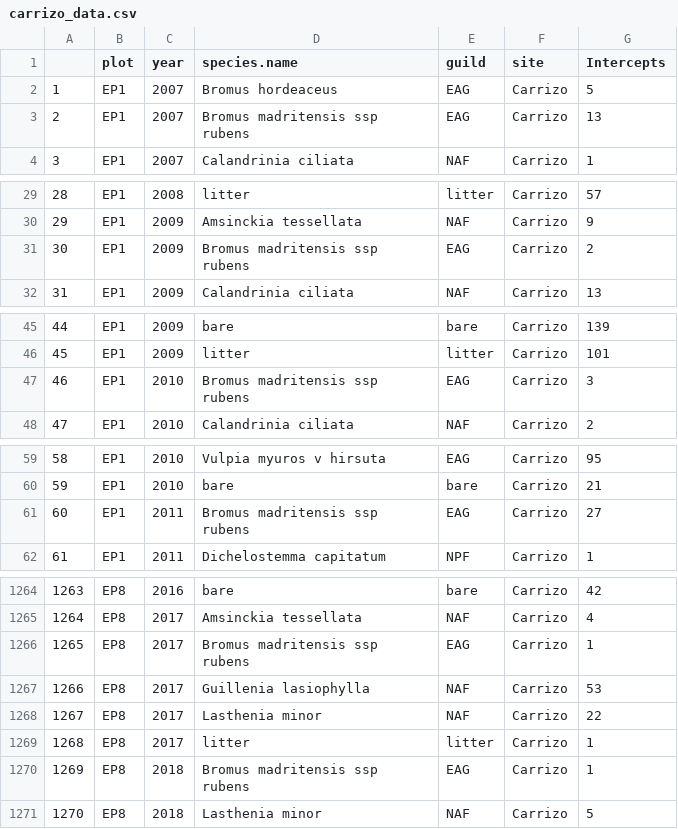
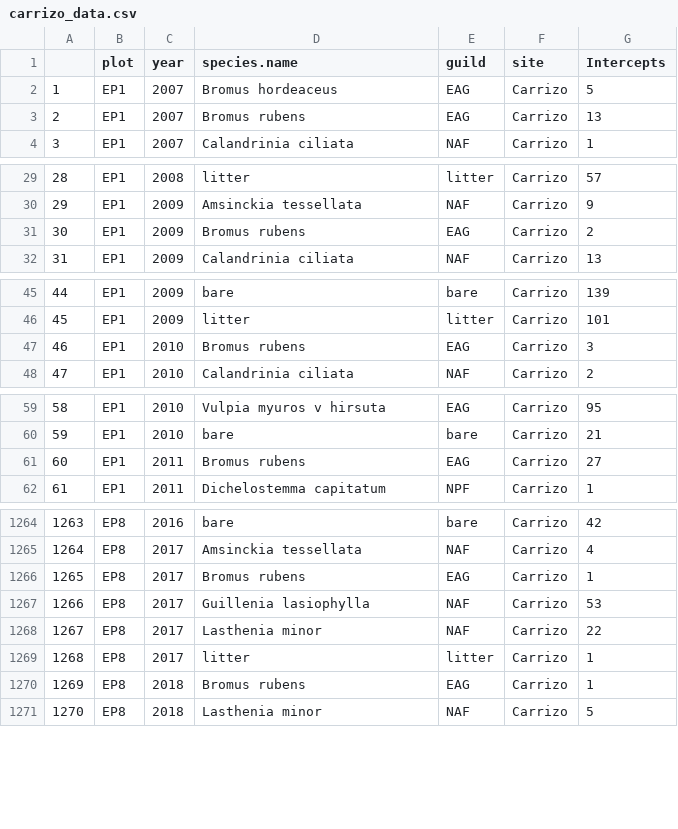
Before and after one commit to zhulabgroup/grassland-cfp, a CSV file: Analysis/ComData/carrizo_data.csv, drawn as a sheet; only a part is shown, gaps mark what is left out; the diff covers the shown part only.

Commit message:
changed bromus rubens in carrizo dataset.

```diff
--- a/Analysis/ComData/carrizo_data.csv
+++ b/Analysis/ComData/carrizo_data.csv
@@ -2,3 +2,3 @@
 "1","EP1",2007,"Bromus hordeaceus","EAG","Carrizo",5
-"2","EP1",2007,"Bromus madritensis ssp rubens","EAG","Carrizo",13
+"2","EP1",2007,"Bromus rubens","EAG","Carrizo",13
 "3","EP1",2007,"Calandrinia ciliata","NAF","Carrizo",1
@@ -30,3 +30,3 @@
 "29","EP1",2009,"Amsinckia tessellata","NAF","Carrizo",9
-"30","EP1",2009,"Bromus madritensis ssp rubens","EAG","Carrizo",2
+"30","EP1",2009,"Bromus rubens","EAG","Carrizo",2
 "31","EP1",2009,"Calandrinia ciliata","NAF","Carrizo",13
@@ -46,3 +46,3 @@
 "45","EP1",2009,"litter","litter","Carrizo",101
-"46","EP1",2010,"Bromus madritensis ssp rubens","EAG","Carrizo",3
+"46","EP1",2010,"Bromus rubens","EAG","Carrizo",3
 "47","EP1",2010,"Calandrinia ciliata","NAF","Carrizo",2
@@ -60,3 +60,3 @@
 "59","EP1",2010,"bare","bare","Carrizo",21
-"60","EP1",2011,"Bromus madritensis ssp rubens","EAG","Carrizo",27
+"60","EP1",2011,"Bromus rubens","EAG","Carrizo",27
 "61","EP1",2011,"Dichelostemma capitatum","NPF","Carrizo",1
@@ -1265,3 +1265,3 @@
 "1264","EP8",2017,"Amsinckia tessellata","NAF","Carrizo",4
-"1265","EP8",2017,"Bromus madritensis ssp rubens","EAG","Carrizo",1
+"1265","EP8",2017,"Bromus rubens","EAG","Carrizo",1
 "1266","EP8",2017,"Guillenia lasiophylla","NAF","Carrizo",53
@@ -1269,3 +1269,3 @@
 "1268","EP8",2017,"litter","litter","Carrizo",1
-"1269","EP8",2018,"Bromus madritensis ssp rubens","EAG","Carrizo",1
+"1269","EP8",2018,"Bromus rubens","EAG","Carrizo",1
 "1270","EP8",2018,"Lasthenia minor","NAF","Carrizo",5
```
Also changed, not shown: 133 edited cells elsewhere in this file, 1 other file.
